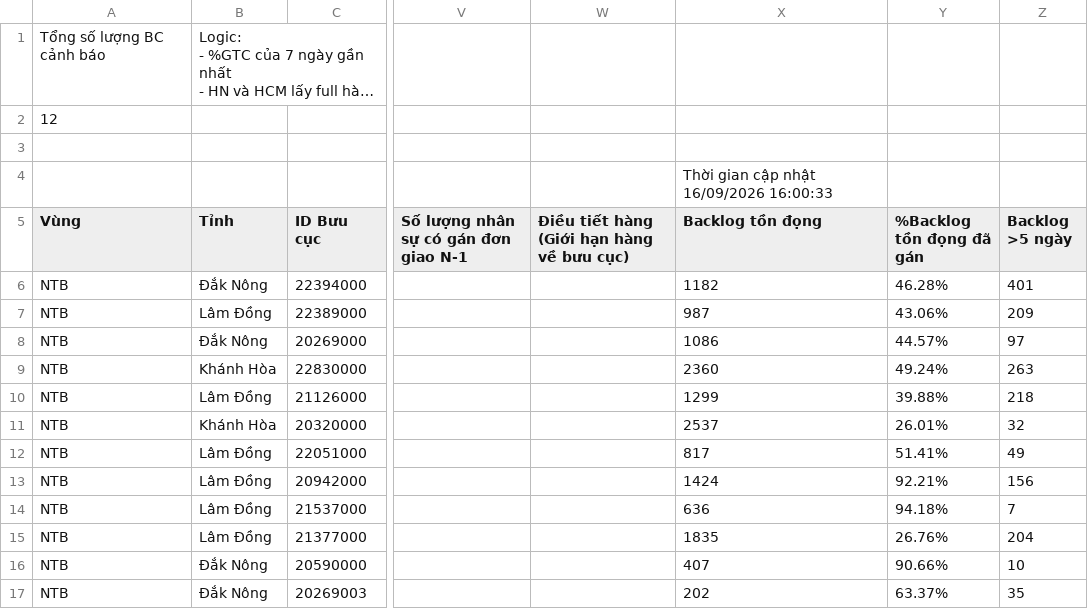
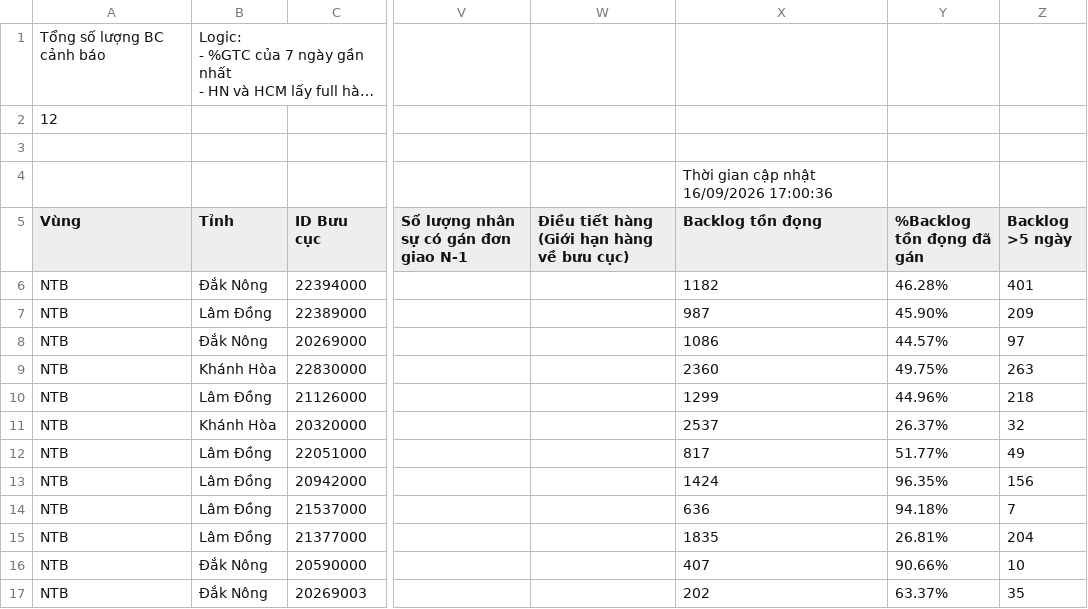
Before and after one commit to thuyntt2-creator/Dashboard_NTB_2026, a CSV file: buu_cuc_bat_on.csv, drawn as a sheet; only a part is shown, gaps mark what is left out; long unchanged cells end in …; the diff names each change by its address in the sheet, - before the commit and + after, or states it on an @@ line.

Commit message:
Auto update data, DB and /hop weekly report

```diff
--- a/buu_cuc_bat_on.csv
+++ b/buu_cuc_bat_on.csv
-X4 (Backlog tồn đọng): Thời gian cập nhật 16/09/2026 16:00:33
+X4 (Backlog tồn đọng): Thời gian cập nhật 16/09/2026 17:00:36
-Y7 (%Backlog tồn đọng đã gán): 43.06%
+Y7 (%Backlog tồn đọng đã gán): 45.90%
-Y9 (%Backlog tồn đọng đã gán): 49.24%
+Y9 (%Backlog tồn đọng đã gán): 49.75%
-Y10 (%Backlog tồn đọng đã gán): 39.88%
+Y10 (%Backlog tồn đọng đã gán): 44.96%
-Y11 (%Backlog tồn đọng đã gán): 26.01%
+Y11 (%Backlog tồn đọng đã gán): 26.37%
-Y12 (%Backlog tồn đọng đã gán): 51.41%
+Y12 (%Backlog tồn đọng đã gán): 51.77%
-Y13 (%Backlog tồn đọng đã gán): 92.21%
+Y13 (%Backlog tồn đọng đã gán): 96.35%
-Y15 (%Backlog tồn đọng đã gán): 26.76%
+Y15 (%Backlog tồn đọng đã gán): 26.81%
```
Also changed, not shown: 7 other files.
